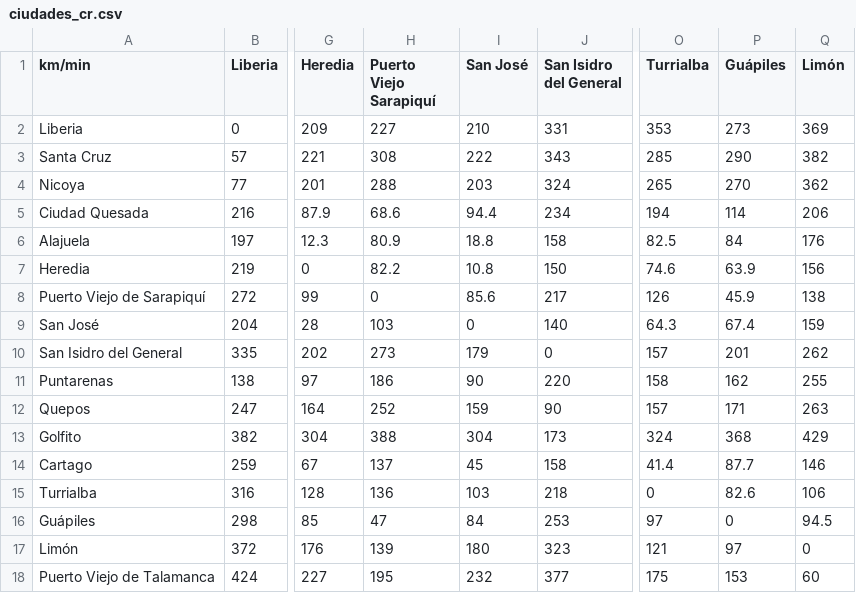
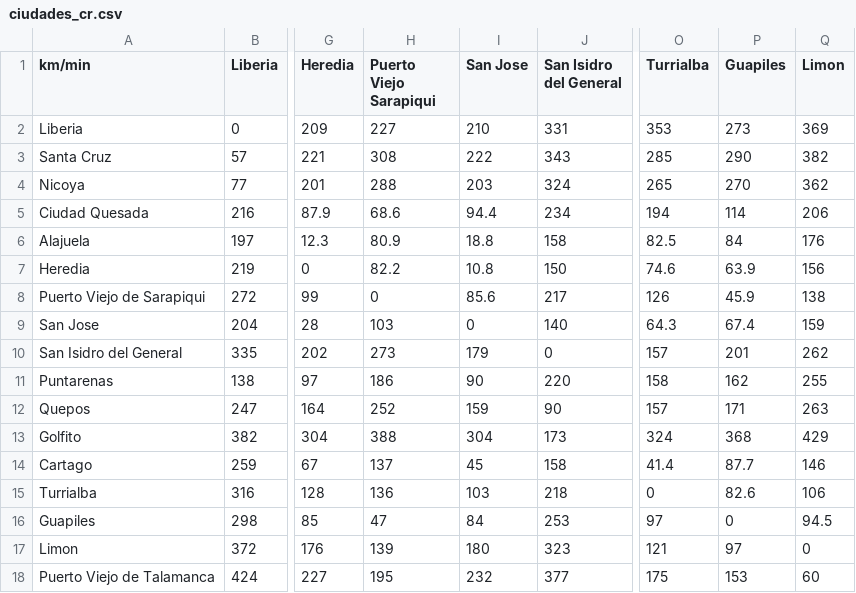
Before and after one commit to IC-3002/ic-3002-2020ii-p2-adt32, a CSV file: datos/ciudades_cr.csv, drawn as a sheet; only a part is shown, gaps mark what is left out; the diff names each change by its address in the sheet, - before the commit and + after, or states it on an @@ line.

Commit message:
Update ciudades_cr.csv

```diff
--- a/datos/ciudades_cr.csv
+++ b/datos/ciudades_cr.csv
-H1: Puerto Viejo Sarapiquí
+H1: Puerto Viejo Sarapiqui
-I1: San José
+I1: San Jose
-P1: Guápiles
+P1: Guapiles
-Q1: Limón
+Q1: Limon
-A8 (km/min): Puerto Viejo de Sarapiquí
+A8 (km/min): Puerto Viejo de Sarapiqui
-A9 (km/min): San José
+A9 (km/min): San Jose
-A16 (km/min): Guápiles
+A16 (km/min): Guapiles
-A17 (km/min): Limón
+A17 (km/min): Limon
```
